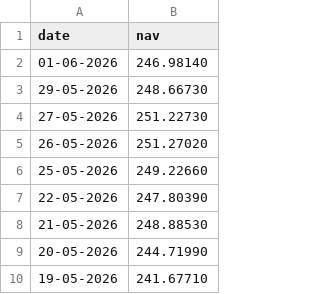
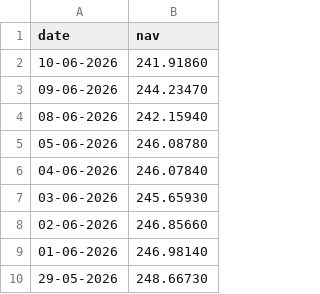
Before and after one commit to SriGouriSundara/bluestock_mf_capstone, a CSV file: data/raw/kotak_bluechip_nav.csv, drawn as a sheet; only a part is shown; the shorter side is filled out with more unchanged rows; the diff names each change by its address in the sheet, - before the commit and + after, or states it on an @@ line.

```diff
--- a/data/raw/kotak_bluechip_nav.csv
+++ b/data/raw/kotak_bluechip_nav.csv
+row 2: 10-06-2026 | 241.91860
+row 3: 09-06-2026 | 244.23470
+row 4: 08-06-2026 | 242.15940
+row 5: 05-06-2026 | 246.08780
+row 6: 04-06-2026 | 246.07840
+row 7: 03-06-2026 | 245.65930
+row 8: 02-06-2026 | 246.85660
```
Also changed, not shown: data/raw/axis_bluechip_nav.csv, data/raw/icici_bluechip_nav.csv, 16 other files.
